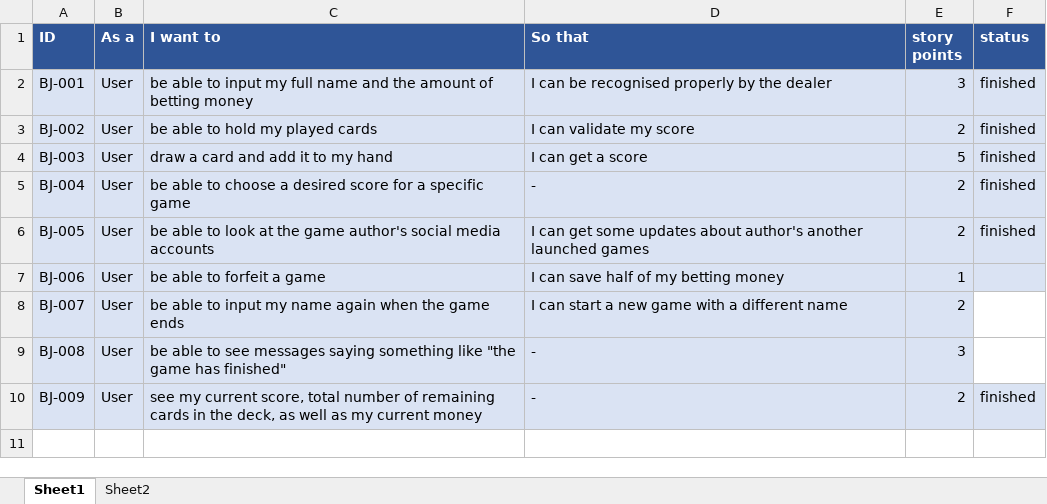
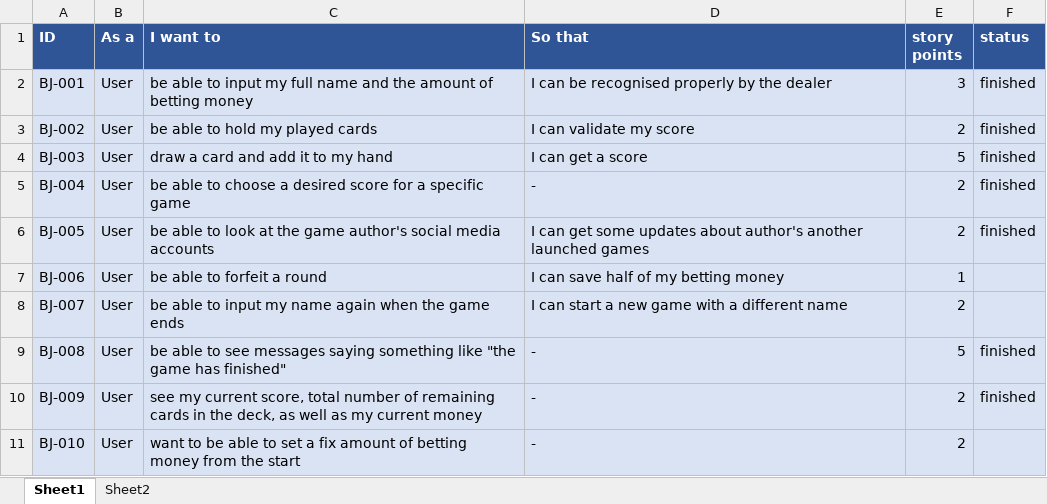
Before and after one commit to Extelar/Blackjack, an Excel workbook: assets/product-backlog.xlsx, sheet Sheet1, drawn as a sheet; values as stored, in another font and other column widths than the file's, no borders; the diff names each change by its address in the sheet, - before the commit and + after, or states it on an @@ line.

Commit message:
revise product backlog

```diff
--- a/assets/product-backlog.xlsx (sheet Sheet1)
+++ b/assets/product-backlog.xlsx (sheet Sheet1)
-C7 (I want to): be able to forfeit a game
+C7 (I want to): be able to forfeit a round
-F8:F9 fill: none
+F8:F9 fill: #DAE3F3
-E9 (story points): 3
+E9 (story points): 5
-F9 (status): (empty)
+F9 (status): finished
+row 11: BJ-010 | User | want to be able to set a fix amount of betting money from the start | - | 2
```
